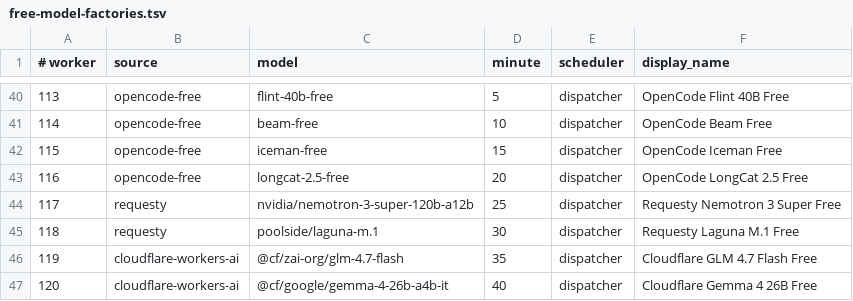
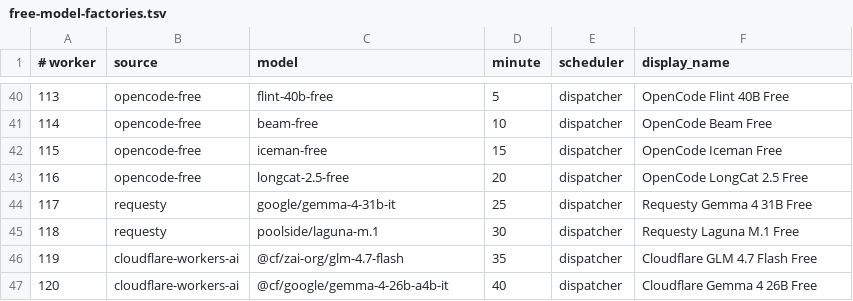
Before and after one commit to JoshCLWren/comic-pile, a TSV file: .github/free-model-factories.tsv, drawn as a sheet; only a part is shown, gaps mark what is left out.

Commit message:
factory: avoid Requesty retired model and synchronize roster snapshot

```diff
--- a/.github/free-model-factories.tsv
+++ b/.github/free-model-factories.tsv
@@ -43,3 +43,3 @@
 116	opencode-free	longcat-2.5-free	20	dispatcher	OpenCode LongCat 2.5 Free
-117	requesty	nvidia/nemotron-3-super-120b-a12b	25	dispatcher	Requesty Nemotron 3 Super Free
+117	requesty	google/gemma-4-31b-it	25	dispatcher	Requesty Gemma 4 31B Free
 118	requesty	poolside/laguna-m.1	30	dispatcher	Requesty Laguna M.1 Free
```
